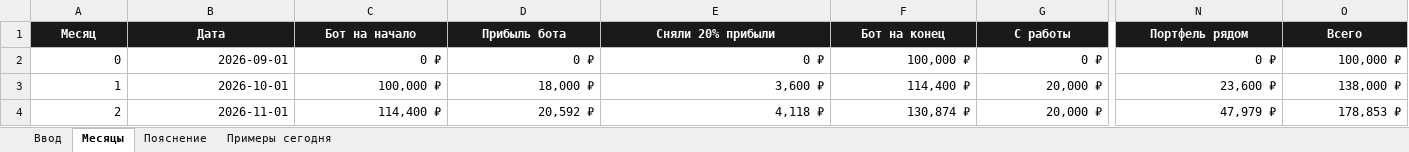
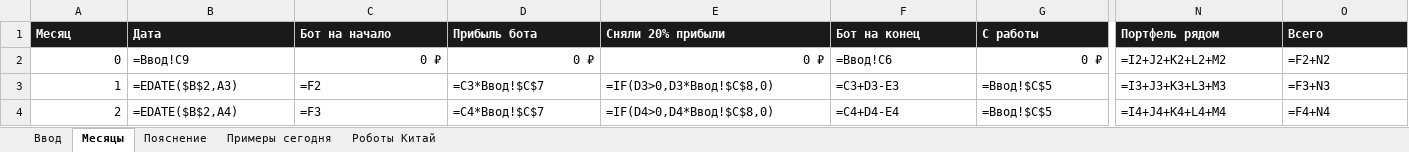
Before and after one commit to Vladahc/sportscar-finance, an Excel workbook: docs/portfel-24m.xlsx, sheet Месяцы, drawn as a sheet; only a part is shown, gaps mark what is left out; values as stored, in another font and other column widths than the file's, no borders; formulas without a stored value are shown as written; charts and pictures not drawn; the diff covers the shown part only; the diff names each change by its address in the sheet, - before the commit and + after, or states it on an @@ line.

Commit message:
Добавлен раздел о роботах Китая в README.md и обновлены ссылки на соответствующие документы. Включены новые данные о роботах в docs/analiz-xiaomi-su7-24m.md и docs/obzor.html. Обновлены связанные файлы в docs/plan-rabot.md и добавлен новый лист "Роботы Китай" в таблицу portfel-24m.xlsx. Обновлен скрипт сборки таблицы для учета новых данных о роботах.

```diff
--- a/docs/portfel-24m.xlsx (sheet Месяцы)
+++ b/docs/portfel-24m.xlsx (sheet Месяцы)
+sheet tab: Роботы Китай
-A1:O1 alignment: center
+A1:O1 alignment: left
-B2 (Дата): 2026-09-01
+B2 (Дата): =Ввод!C9
-F2 (Бот на конец): 100,000 ₽
+F2 (Бот на конец): =Ввод!C6
-N2 (Портфель рядом): 0 ₽
+N2 (Портфель рядом): =I2+J2+K2+L2+M2
-O2 (Всего): 100,000 ₽
+O2 (Всего): =F2+N2
-B3 (Дата): 2026-10-01
+B3 (Дата): =EDATE($B$2,A3)
-C3 (Бот на начало): 100,000 ₽
+C3 (Бот на начало): =F2
-D3 (Прибыль бота): 18,000 ₽
+D3 (Прибыль бота): =C3*Ввод!$C$7
-E3 (Сняли 20% прибыли): 3,600 ₽
+E3 (Сняли 20% прибыли): =IF(D3>0,D3*Ввод!$C$8,0)
-F3 (Бот на конец): 114,400 ₽
+F3 (Бот на конец): =C3+D3-E3
-G3:G4 (С работы): 20,000 ₽
+G3:G4 (С работы): =Ввод!$C$5
-N3 (Портфель рядом): 23,600 ₽
+N3 (Портфель рядом): =I3+J3+K3+L3+M3
-O3 (Всего): 138,000 ₽
+O3 (Всего): =F3+N3
-B4 (Дата): 2026-11-01
+B4 (Дата): =EDATE($B$2,A4)
-C4 (Бот на начало): 114,400 ₽
+C4 (Бот на начало): =F3
-D4 (Прибыль бота): 20,592 ₽
+D4 (Прибыль бота): =C4*Ввод!$C$7
-E4 (Сняли 20% прибыли): 4,118 ₽
+E4 (Сняли 20% прибыли): =IF(D4>0,D4*Ввод!$C$8,0)
-F4 (Бот на конец): 130,874 ₽
+F4 (Бот на конец): =C4+D4-E4
-N4 (Портфель рядом): 47,979 ₽
+N4 (Портфель рядом): =I4+J4+K4+L4+M4
-O4 (Всего): 178,853 ₽
+O4 (Всего): =F4+N4
```
Also changed, not shown: 320 edited cells and cell formats elsewhere in this sheet, sheet Ввод, sheet Пояснение, charts or pictures, 8 other files.
